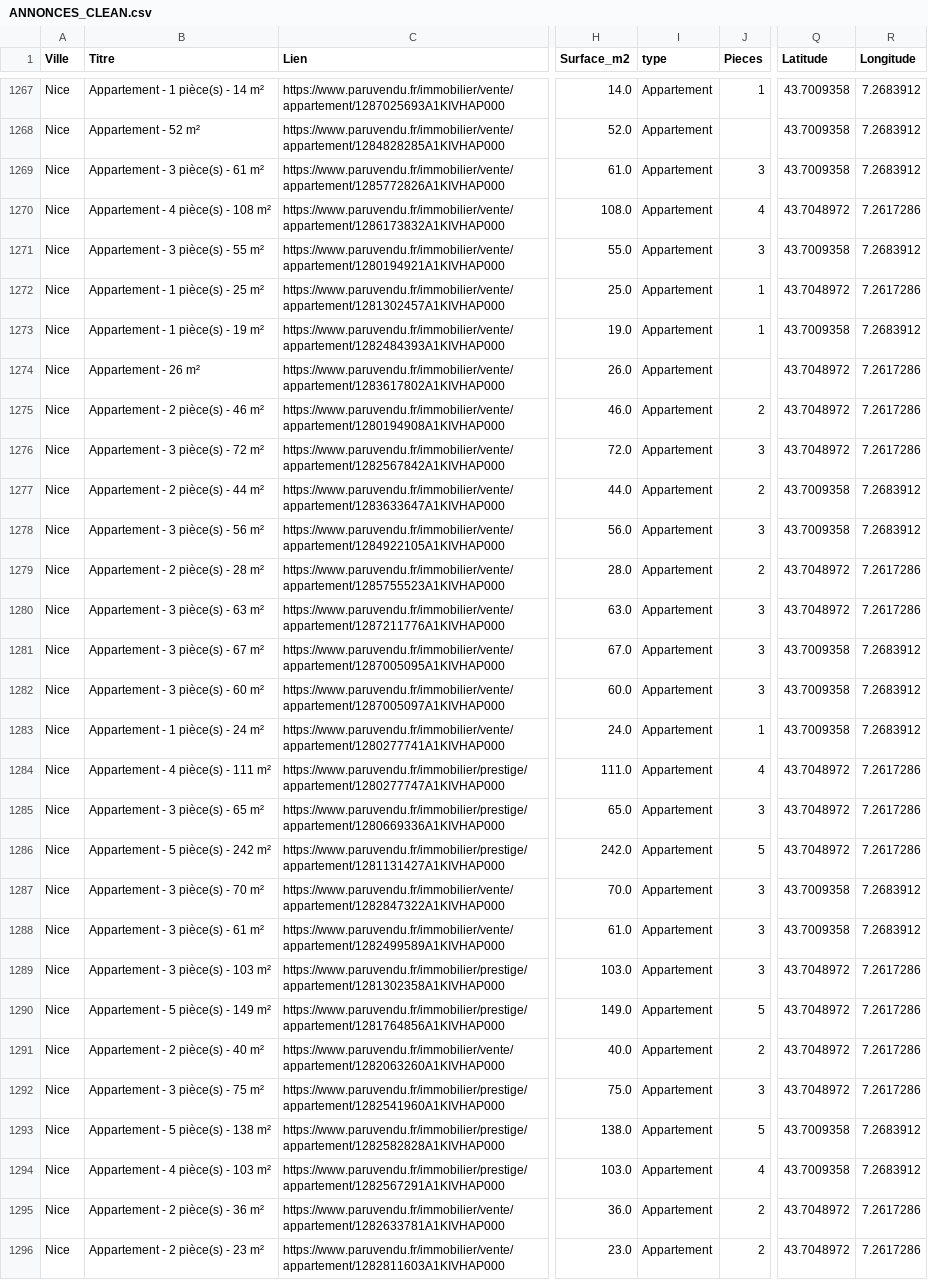
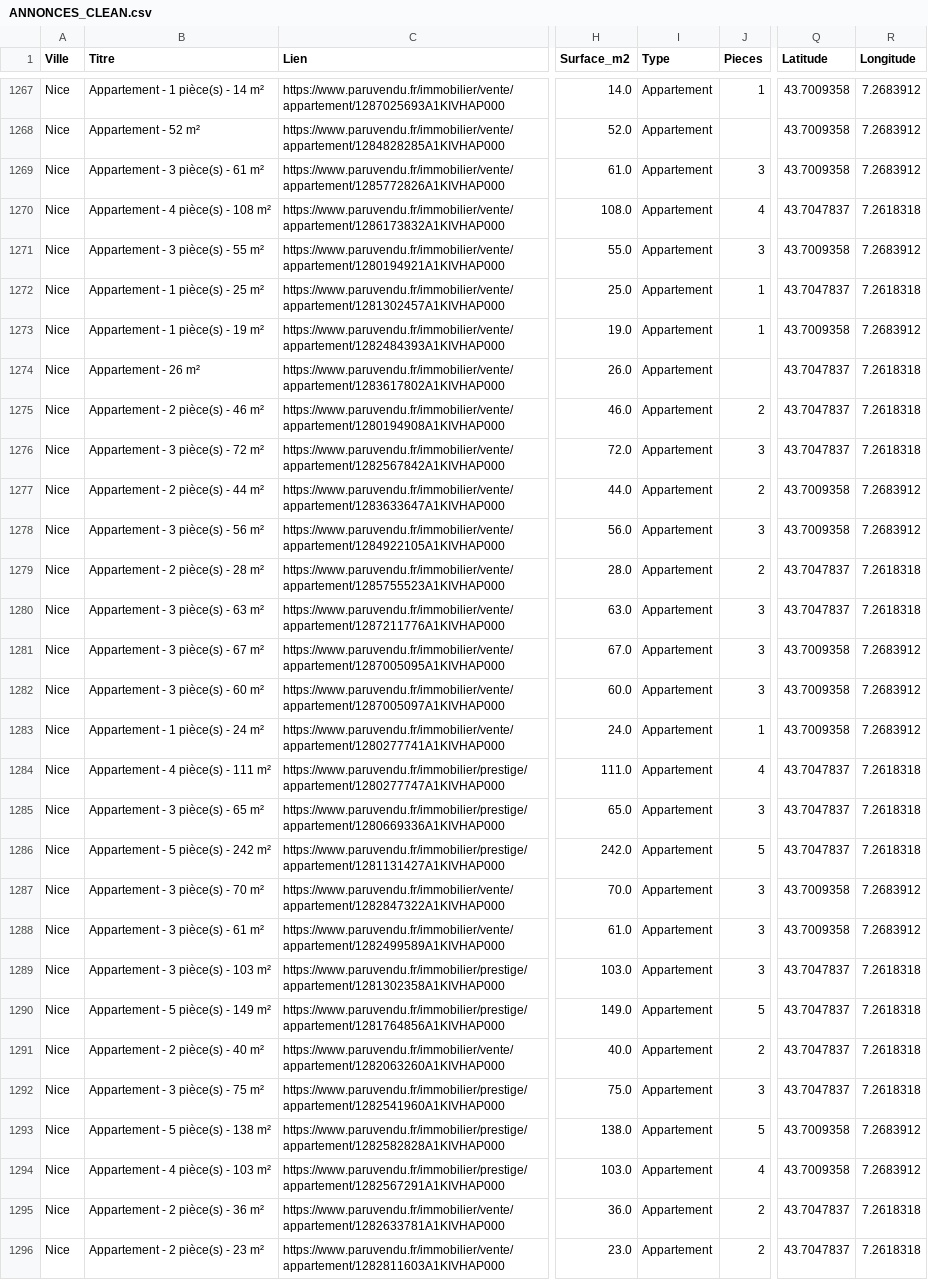
Before and after one commit to EdLac/Projet_Immobilier_Scrap, a CSV file: DATA/ANNONCES_CLEAN.csv, drawn as a sheet; only a part is shown, gaps mark what is left out; the diff covers the shown part only; the diff names each change by its address in the sheet, - before the commit and + after, or states it on an @@ line.

Commit message:
analyse et normalisation colonne type

```diff
--- a/DATA/ANNONCES_CLEAN.csv
+++ b/DATA/ANNONCES_CLEAN.csv
-I1: type
+I1: Type
-Q1270 (Latitude): 43.7048972
+Q1270 (Latitude): 43.7047837
-R1270 (Longitude): 7.2617286
+R1270 (Longitude): 7.2618318
-Q1272 (Latitude): 43.7048972
+Q1272 (Latitude): 43.7047837
-R1272 (Longitude): 7.2617286
+R1272 (Longitude): 7.2618318
-Q1274:Q1276 (Latitude): 43.7048972
+Q1274:Q1276 (Latitude): 43.7047837
-R1274:R1276 (Longitude): 7.2617286
+R1274:R1276 (Longitude): 7.2618318
-Q1279:Q1280 (Latitude): 43.7048972
+Q1279:Q1280 (Latitude): 43.7047837
-R1279:R1280 (Longitude): 7.2617286
+R1279:R1280 (Longitude): 7.2618318
-Q1284:Q1286 (Latitude): 43.7048972
+Q1284:Q1286 (Latitude): 43.7047837
-R1284:R1286 (Longitude): 7.2617286
+R1284:R1286 (Longitude): 7.2618318
-Q1289:Q1292 (Latitude): 43.7048972
+Q1289:Q1292 (Latitude): 43.7047837
-R1289:R1292 (Longitude): 7.2617286
+R1289:R1292 (Longitude): 7.2618318
-Q1295:Q1296 (Latitude): 43.7048972
+Q1295:Q1296 (Latitude): 43.7047837
-R1295:R1296 (Longitude): 7.2617286
+R1295:R1296 (Longitude): 7.2618318
```
Also changed, not shown: 82 edited cells elsewhere in this file, 3 other files.
